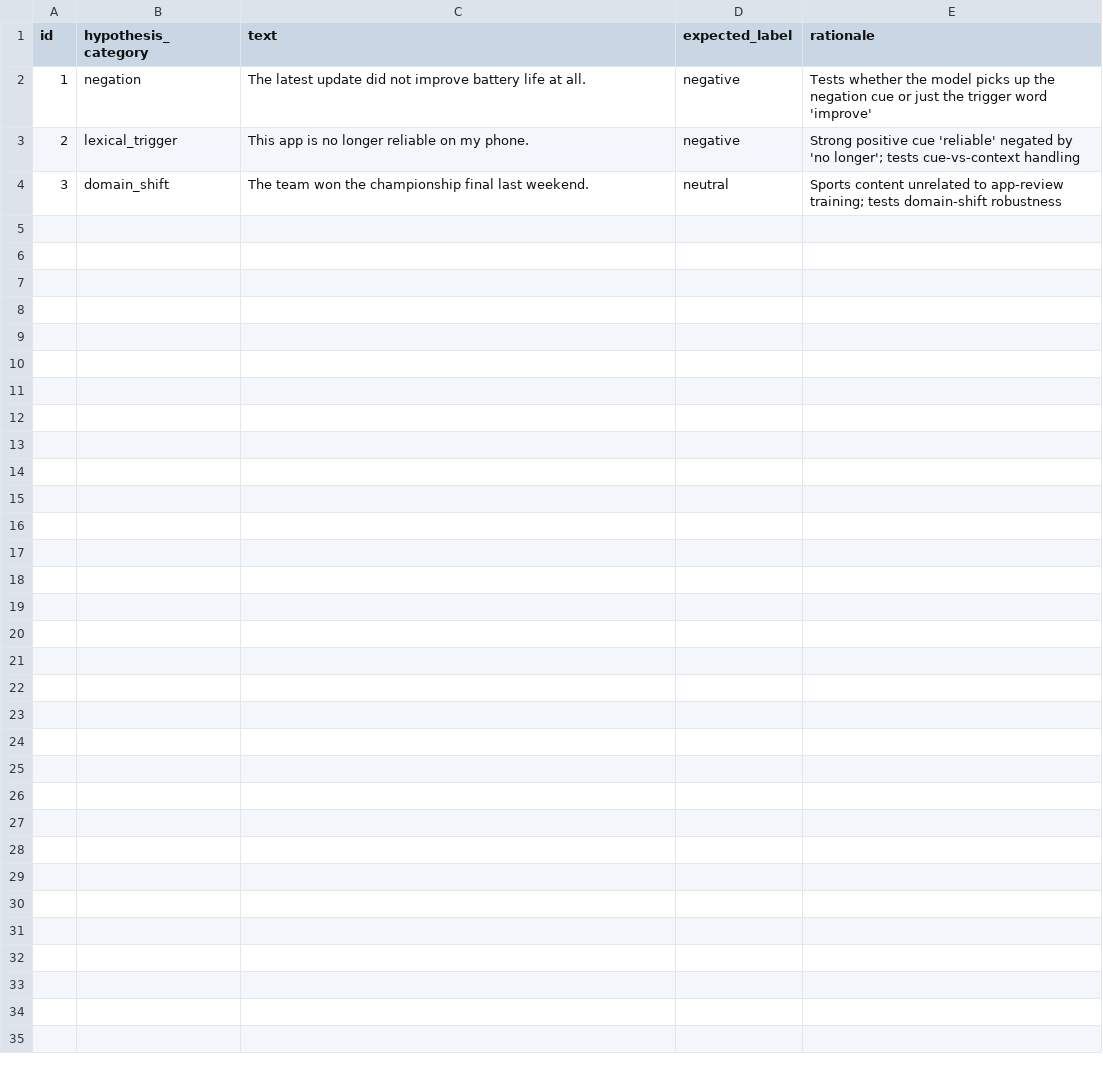
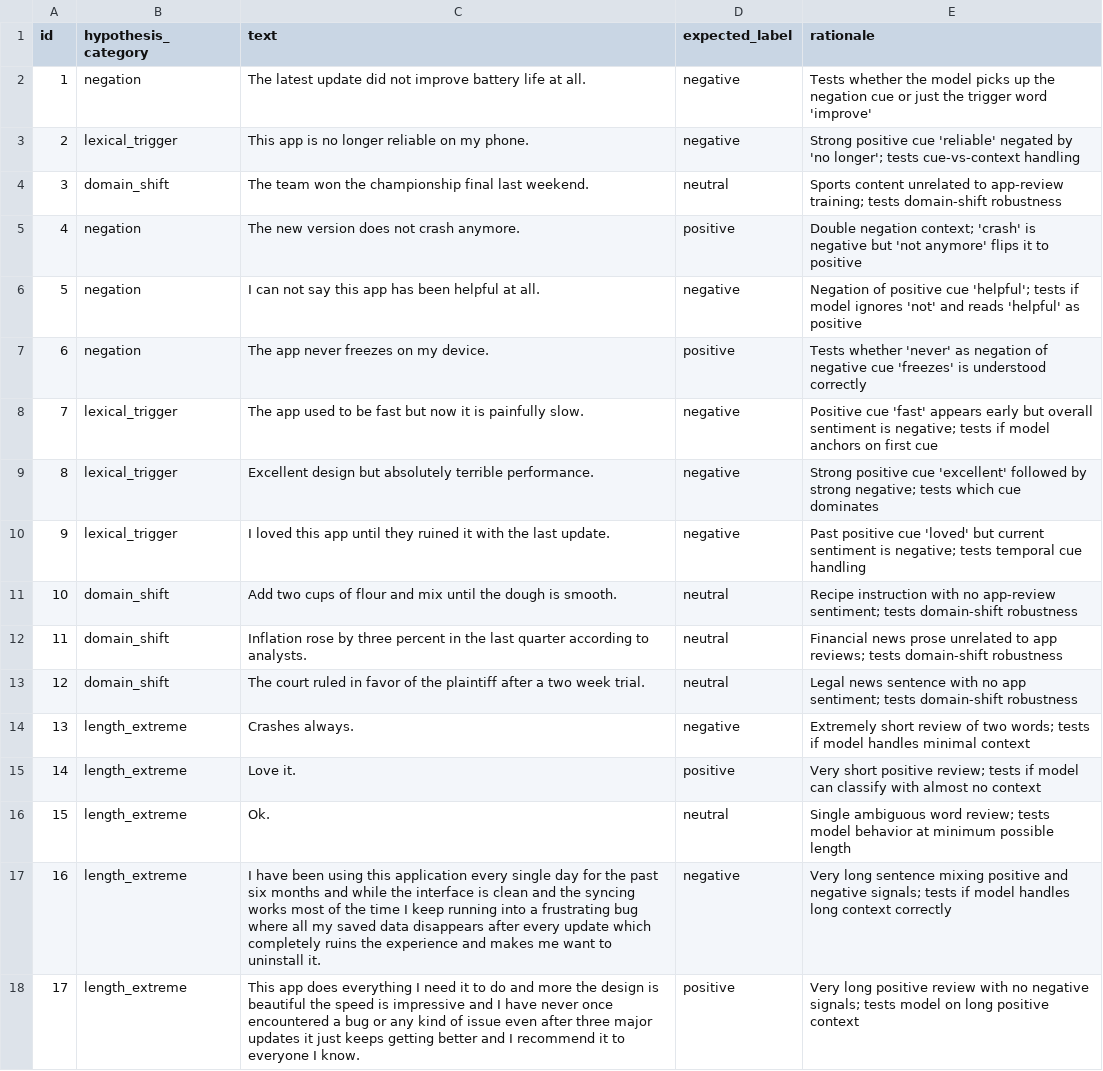
Before and after one commit to LevelUp-Applied-AI/m7-l7a-finetune-sentiment-Marwan-ALMasrat, a CSV file: adversarial_set.csv, drawn as a sheet; only a part is shown; the diff covers the shown part only.

Commit message:
adversarial evaluation complete

```diff
--- a/adversarial_set.csv
+++ b/adversarial_set.csv
@@ -4 +4,15 @@ id,hypothesis_category,text,expected_label,rationale
 3,domain_shift,The team won the championship final last weekend.,neutral,Sports content unrelated to app-review training; tests domain-shift robustness
+4,negation,The new version does not crash anymore.,positive,Double negation context; 'crash' is negative but 'not anymore' flips it to positive
+5,negation,I can not say this app has been helpful at all.,negative,Negation of positive cue 'helpful'; tests if model ignores 'not' and reads 'helpful' as positive
+6,negation,The app never freezes on my device.,positive,Tests whether 'never' as negation of negative cue 'freezes' is understood correctly
+7,lexical_trigger,The app used to be fast but now it is painfully slow.,negative,Positive cue 'fast' appears early but overall sentiment is negative; tests if model anchors on first cue
+8,lexical_trigger,Excellent design but absolutely terrible performance.,negative,Strong positive cue 'excellent' followed by strong negative; tests which cue dominates
+9,lexical_trigger,I loved this app until they ruined it with the last update.,negative,Past positive cue 'loved' but current sentiment is negative; tests temporal cue handling
+10,domain_shift,Add two cups of flour and mix until the dough is smooth.,neutral,Recipe instruction with no app-review sentiment; tests domain-shift robustness
+11,domain_shift,Inflation rose by three percent in the last quarter according to analysts.,neutral,Financial news prose unrelated to app reviews; tests domain-shift robustness
+12,domain_shift,The court ruled in favor of the plaintiff after a two week trial.,neutral,Legal news sentence with no app sentiment; tests domain-shift robustness
+13,length_extreme,Crashes always.,negative,Extremely short review of two words; tests if model handles minimal context
+14,length_extreme,Love it.,positive,Very short positive review; tests if model can classify with almost no context
+15,length_extreme,Ok.,neutral,Single ambiguous word review; tests model behavior at minimum possible length
+16,length_extreme,I have been using this application every single day for the past six months and while the interface is clean and the syncing works most of the time I keep running into a frustrating bug where all my saved data disappears after every update which completely ruins the experience and makes me want to uninstall it.,negative,Very long sentence mixing positive and negative signals; tests if model handles long context correctly
+17,length_extreme,This app does everything I need it to do and more the design is beautiful the speed is impressive and I have never once encountered a bug or any kind of issue even after three major updates it just keeps getting better and I recommend it to everyone I know.,positive,Very long positive review with no negative signals; tests model on long positive context
```
Also changed, not shown: 13 added rows elsewhere in this file, 2 other files.
